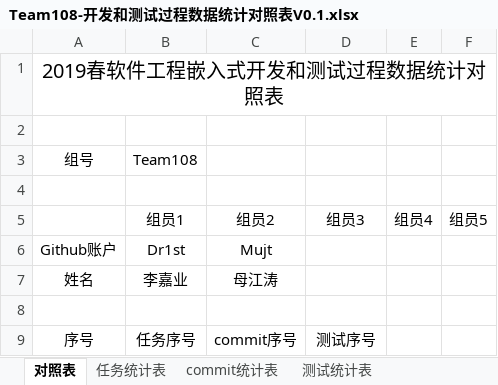
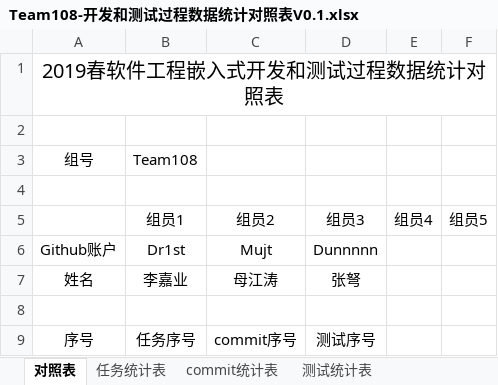
Before and after one commit to sebuaa2019/Team108, an Excel workbook: 文档终板/Team108-开发和测试过程数据统计对照表V0.1.xlsx, sheet 对照表, drawn as a sheet; only a part is shown; values as stored, in another font and other column widths than the file's, no borders; the diff names each change by its address in the sheet, - before the commit and + after, or states it on an @@ line.

```diff
--- a/文档终板/Team108-开发和测试过程数据统计对照表V0.1.xlsx (sheet 对照表)
+++ b/文档终板/Team108-开发和测试过程数据统计对照表V0.1.xlsx (sheet 对照表)
-D6: (empty)
+D6: Dunnnnn
-D7: (empty)
+D7: 张弩
```
Also changed, not shown: sheet commit统计表.
